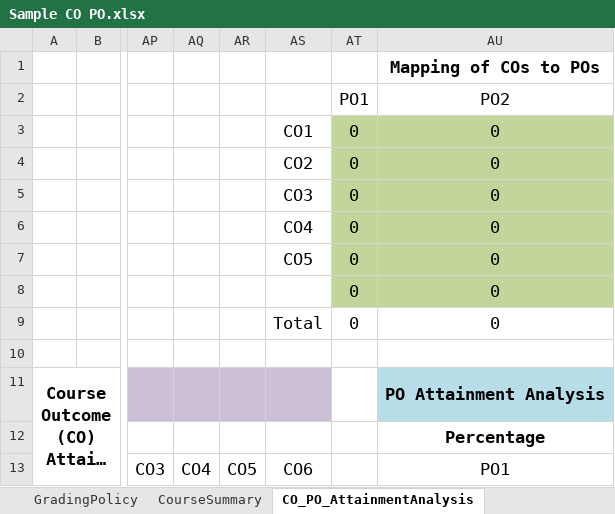
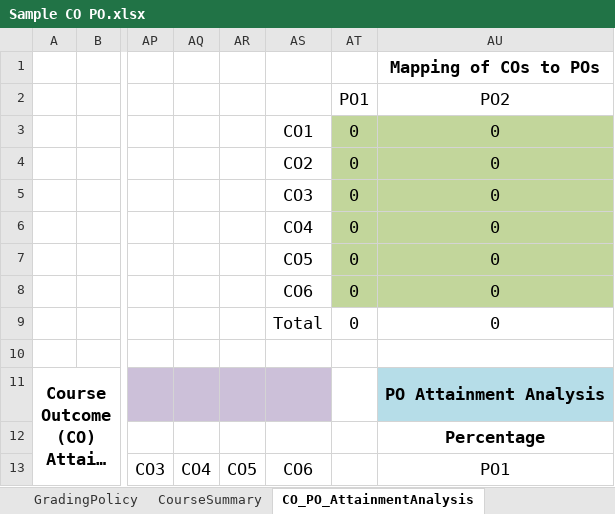
Before and after one commit to kaviul-hossain/ulab-mms, an Excel workbook: public/templates/Sample CO PO.xlsx, sheet CO_PO_AttainmentAnalysis, drawn as a sheet; only a part is shown, gaps mark what is left out; long unchanged cells end in …; values as stored, in another font and other column widths than the file's, no borders; the diff names each change by its address in the sheet, - before the commit and + after, or states it on an @@ line.

Commit message:
CO number addition to excel done

```diff
--- a/public/templates/Sample CO PO.xlsx (sheet CO_PO_AttainmentAnalysis)
+++ b/public/templates/Sample CO PO.xlsx (sheet CO_PO_AttainmentAnalysis)
-AS8: (empty)
+AS8: CO6
```
Also changed, not shown: 3 other files.
